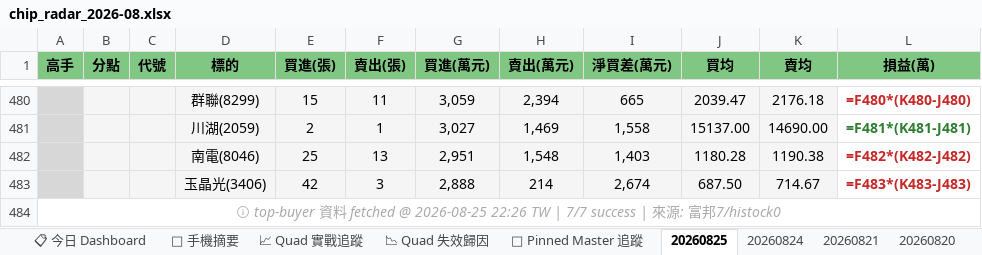
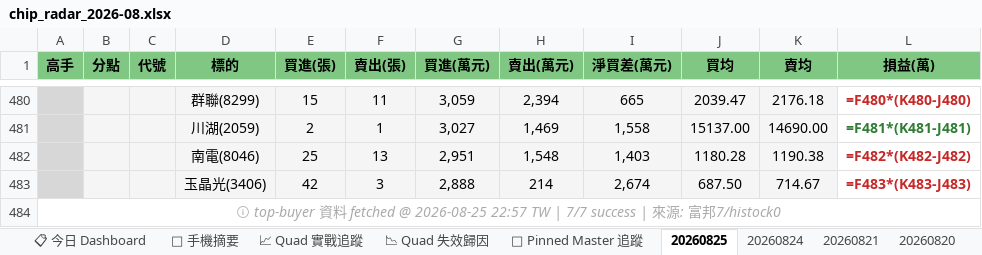
Before and after one commit to DRwillychiu/CHIP_RADAR_TW, an Excel workbook: data/reports/chip_radar_2026-08.xlsx, sheet 20260825, drawn as a sheet; only a part is shown, gaps mark what is left out; values as stored, in another font and other column widths than the file's, no borders; formulas without a stored value are shown as written; the diff names each change by its address in the sheet, - before the commit and + after, or states it on an @@ line.

```diff
--- a/data/reports/chip_radar_2026-08.xlsx (sheet 20260825)
+++ b/data/reports/chip_radar_2026-08.xlsx (sheet 20260825)
-A484 (高手): …@ 2026-08-25 22:26 TW |…
+A484 (高手): …@ 2026-08-25 22:57 TW |…
```
Also changed, not shown: data/reports/latest.xlsx, 21 other files.
